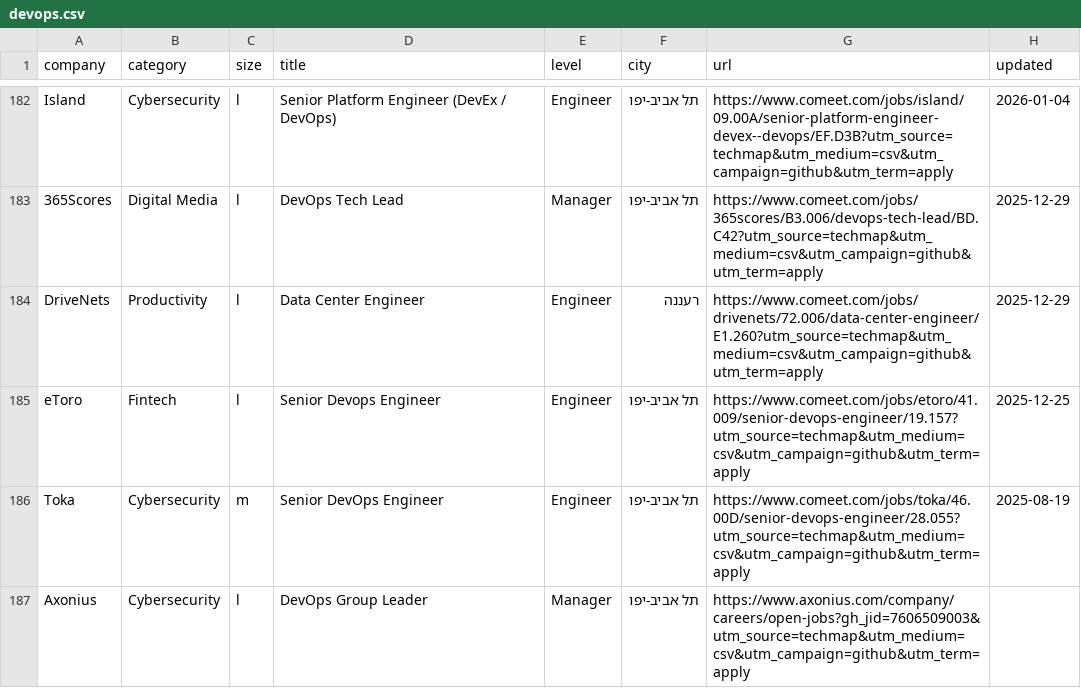
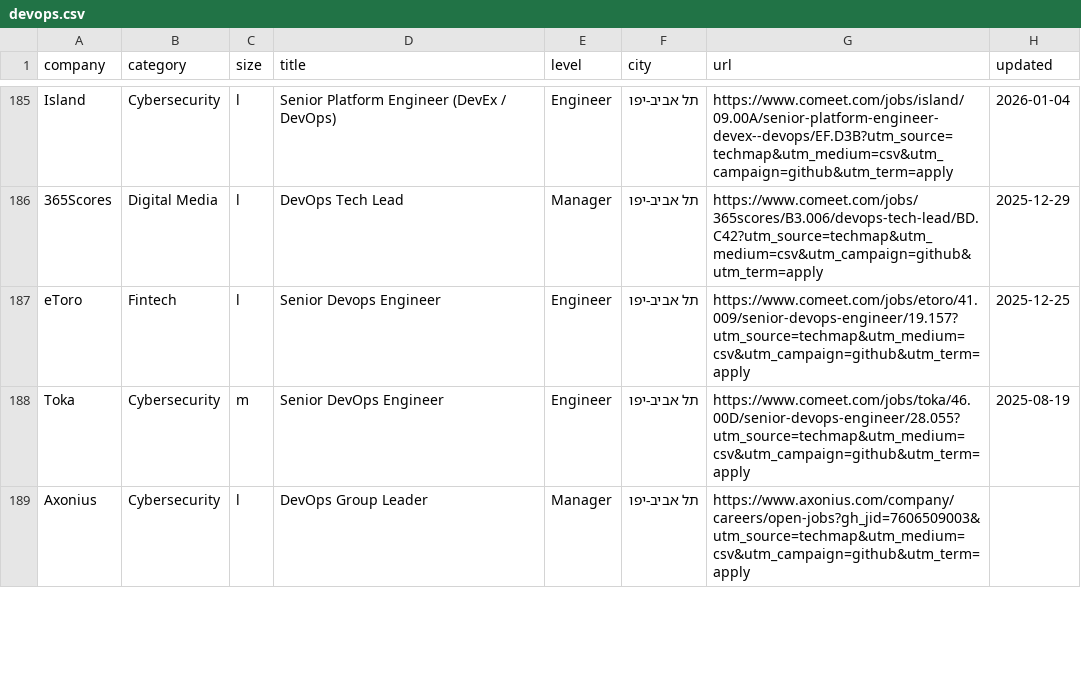
Before and after one commit to mluggy/techmap, a CSV file: jobs/devops.csv, drawn as a sheet; only a part is shown, gaps mark what is left out; removed rows and columns are numbered as before the commit, all else as after; the diff covers the shown part only; the diff names each change by its address in the sheet, - before the commit and + after, or states it on an @@ line.

```diff
--- a/jobs/devops.csv
+++ b/jobs/devops.csv
-row 184: DriveNets | Productivity | l | Data Center Engineer | Engineer | רעננה | https://www.comeet.com/jobs/drivenets/72.006/data-center-engineer/E1.260?utm_source=techmap&utm_medium=csv&utm_campaign=github&utm_term=apply | 2025-12-29
```
Also changed, not shown: 9 added rows, 5 removed rows and 8 moved rows elsewhere in this file, jobs/finance.csv, jobs/legal.csv, 16 other files.
